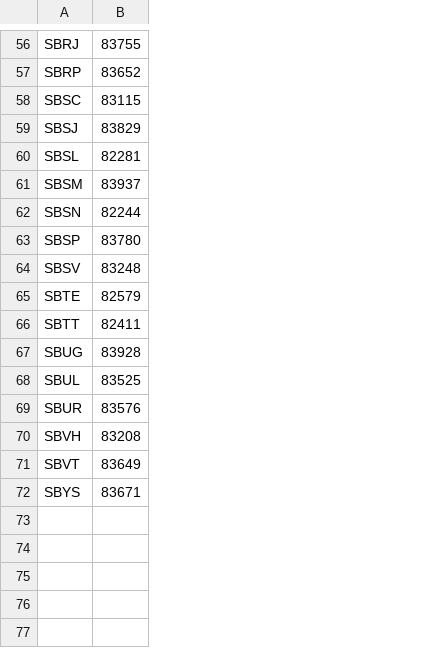
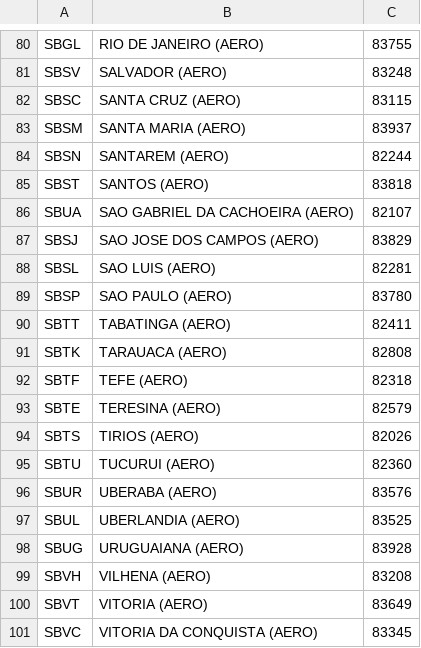
Before and after one commit to wilheimcosta/adwrng2, a CSV file: public/StationList_WMO.csv, drawn as a sheet; only a part is shown, gaps mark what is left out; removed rows and columns are numbered as before the commit, all else as after; the diff covers the shown part only; the diff names each change by its address in the sheet, - before the commit and + after, or states it on an @@ line.

```diff
--- a/public/StationList_WMO.csv
+++ b/public/StationList_WMO.csv
+column B, row 80: RIO DE JANEIRO (AERO); row 82: SANTA CRUZ (AERO); rows 87-89: SAO JOSE DOS CAMPOS (AERO) | SAO LUIS (AERO) | SAO PAULO (AERO); row 93: TERESINA (AERO); rows 98-100: URUGUAIANA (AERO) | VILHENA (AERO) | VITORIA (AERO)
-A80: SBRJ
+A80: SBGL
@@ row 57 moved to row 78: SBRP @@
@@ row 64 moved to row 81: SBSV @@
@@ row 61 moved to row 83: SBSM @@
@@ row 62 moved to row 84: SBSN @@
+row 85: SBST | SANTOS (AERO) | 83818
+row 86: SBUA | SAO GABRIEL DA CACHOEIRA (AERO) | 82107
@@ row 66 moved to row 90: SBTT @@
+row 91: SBTK | TARAUACA (AERO) | 82808
+row 92: SBTF | TEFE (AERO) | 82318
+row 94: SBTS | TIRIOS (AERO) | 82026
+row 95: SBTU | TUCURUI (AERO) | 82360
@@ row 69 moved to row 96: SBUR @@
@@ row 68 moved to row 97: SBUL @@
-row 72: SBYS | 83671
+row 101: SBVC | VITORIA DA CONQUISTA (AERO) | 83345
```
Also changed, not shown: 29 added rows, 6 removed rows, 22 moved rows and 1 edited cell elsewhere in this file, 4 other files.
